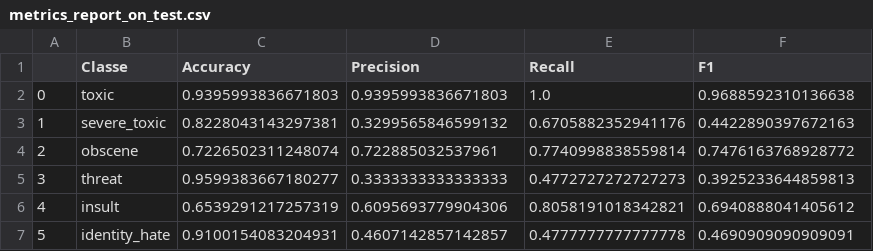
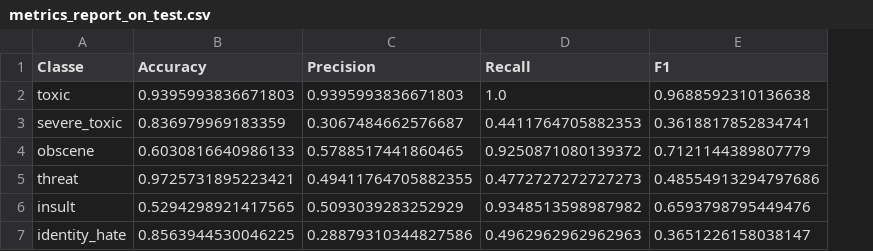
Before and after one commit to Antonio-Martella/Anti-Hating-Filter-with-Deep-Learning, a CSV file: results/hate_type/metrics_report_on_test.csv, drawn as a sheet; removed rows and columns are numbered as before the commit, all else as after; the diff names each change by its address in the sheet, - before the commit and + after, or states it on an @@ line.

```diff
--- a/results/hate_type/metrics_report_on_test.csv
+++ b/results/hate_type/metrics_report_on_test.csv
-column A, rows 2-7: 0 | 1 | 2 | 3 | 4 | 5
-B3 (Accuracy): 0.8228043143297381
+B3 (Accuracy): 0.836979969183359
-C3 (Precision): 0.3299565846599132
+C3 (Precision): 0.3067484662576687
-D3 (Recall): 0.6705882352941176
+D3 (Recall): 0.4411764705882353
-E3 (F1): 0.4422890397672163
+E3 (F1): 0.3618817852834741
-B4 (Accuracy): 0.7226502311248074
+B4 (Accuracy): 0.6030816640986133
-C4 (Precision): 0.722885032537961
+C4 (Precision): 0.5788517441860465
-D4 (Recall): 0.7740998838559814
+D4 (Recall): 0.9250871080139372
-E4 (F1): 0.7476163768928772
+E4 (F1): 0.7121144389807779
-B5 (Accuracy): 0.9599383667180277
+B5 (Accuracy): 0.9725731895223421
-C5 (Precision): 0.3333333333333333
+C5 (Precision): 0.49411764705882355
-E5 (F1): 0.3925233644859813
+E5 (F1): 0.48554913294797686
-B6 (Accuracy): 0.6539291217257319
+B6 (Accuracy): 0.5294298921417565
-C6 (Precision): 0.6095693779904306
+C6 (Precision): 0.5093039283252929
-D6 (Recall): 0.8058191018342821
+D6 (Recall): 0.9348513598987982
-E6 (F1): 0.6940888041405612
+E6 (F1): 0.6593798795449476
-B7 (Accuracy): 0.9100154083204931
+B7 (Accuracy): 0.8563944530046225
-C7 (Precision): 0.4607142857142857
+C7 (Precision): 0.28879310344827586
-D7 (Recall): 0.4777777777777778
+D7 (Recall): 0.4962962962962963
-E7 (F1): 0.4690909090909091
+E7 (F1): 0.3651226158038147
```
Also changed, not shown: results/hate_type/log_training_model_hate_type.csv, 15 other files.
